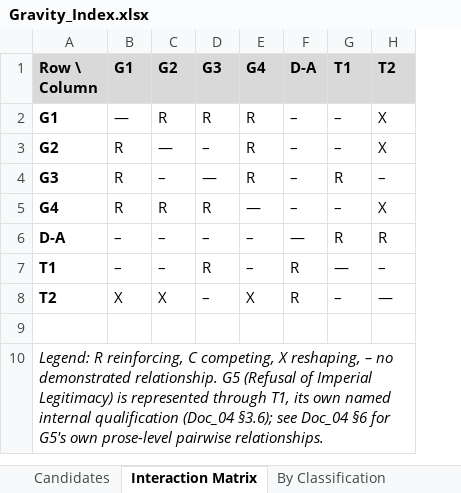
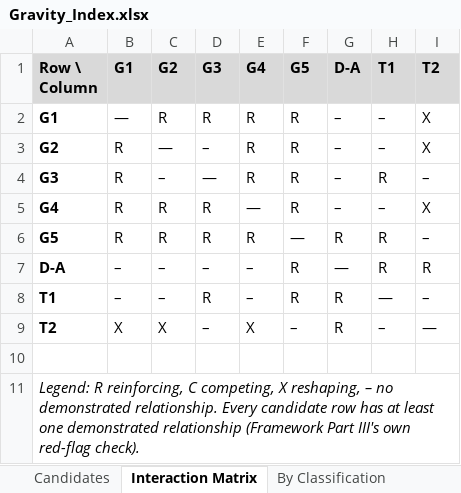
Before and after one commit to mchadwick25-droid/CIC-Project, an Excel workbook: World-Builds/Donatism/Gravity_Index.xlsx, sheet Interaction Matrix, drawn as a sheet; values as stored, in another font and other column widths than the file's, no borders; addresses are those after the commit; the diff names each change by its address in the sheet, - before the commit and + after, or states it on an @@ line.

```diff
--- a/World-Builds/Donatism/Gravity_Index.xlsx (sheet Interaction Matrix)
+++ b/World-Builds/Donatism/Gravity_Index.xlsx (sheet Interaction Matrix)
+column F (G5), rows 2-5: all R; rows 7-9: R | R | –
+row 6: G5 | R | R | R | R | — | R | R | –
-A11 (Row \ Column): …demonstrated relationship. G5 (Refusal of Imperial Legitimacy) is represented through T1, its own named internal qualification (Doc_04 §3.6); see Doc_04 §6 for G5's own prose-level pairwise relationships.
+A11 (Row \ Column): …demonstrated relationship. Every candidate row has at least one demonstrated relationship (Framework Part III's own red-flag check).
```
Also changed, not shown: sheet Candidates, sheet By Cross-Check Flag, sheet By Classification, 2 other files.
